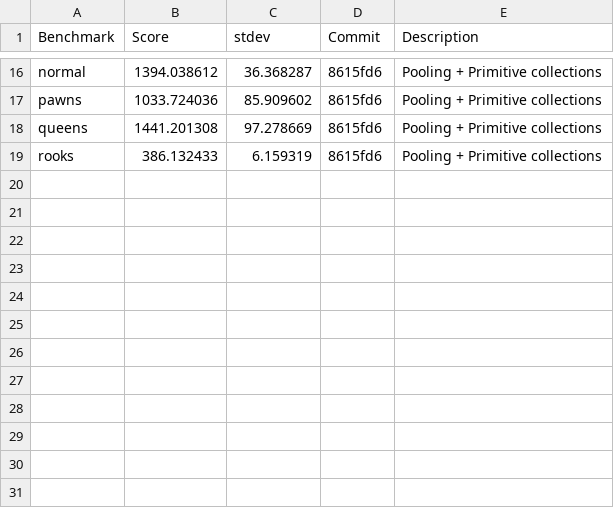
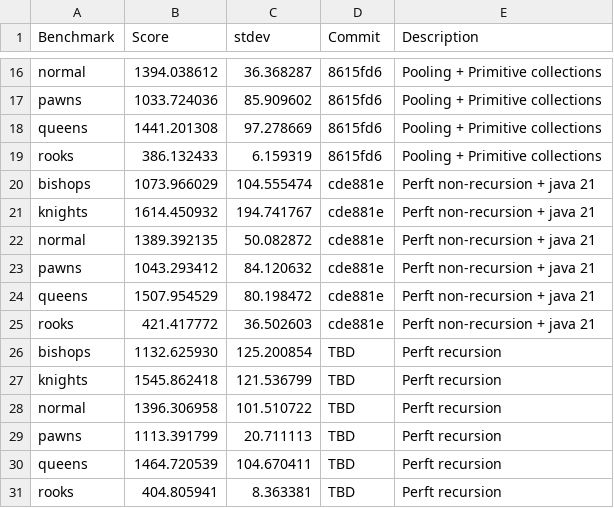
Before and after one commit to Zerkath/rosemary-chess, a CSV file: docs/combined_benchmarks.csv, drawn as a sheet; only a part is shown, gaps mark what is left out.

Commit message:
chore: remove R scripts, update chart, revert recursion fix

```diff
--- a/docs/combined_benchmarks.csv
+++ b/docs/combined_benchmarks.csv
@@ -19 +19,13 @@ queens,1441.201308,97.278669,8615fd6,Pooling + Primitive collections
 rooks,386.132433,6.159319,8615fd6,Pooling + Primitive collections
+bishops,1073.966029,104.555474,cde881e,Perft non-recursion + java 21
+knights,1614.450932,194.741767,cde881e,Perft non-recursion + java 21
+normal,1389.392135,50.082872,cde881e,Perft non-recursion + java 21
+pawns,1043.293412,84.120632,cde881e,Perft non-recursion + java 21
+queens,1507.954529,80.198472,cde881e,Perft non-recursion + java 21
+rooks,421.417772,36.502603,cde881e,Perft non-recursion + java 21
+bishops,1132.625930,125.200854,TBD,Perft recursion
+knights,1545.862418,121.536799,TBD,Perft recursion
+normal,1396.306958,101.510722,TBD,Perft recursion
+pawns,1113.391799,20.711113,TBD,Perft recursion
+queens,1464.720539,104.670411,TBD,Perft recursion
+rooks,404.805941,8.363381,TBD,Perft recursion
```
Also changed, not shown: 11 other files.
